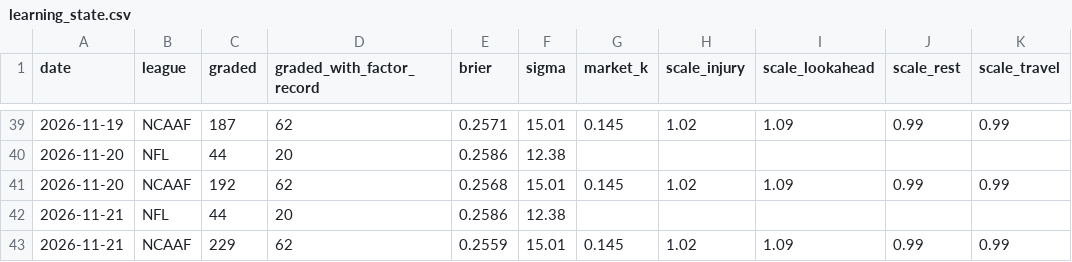
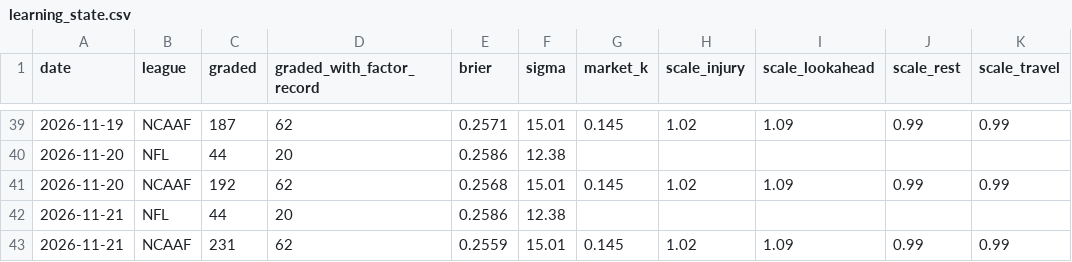
Before and after one commit to Fluff421/custom-claude-skills, a CSV file: signal-desk/intelligence/learning_state.csv, drawn as a sheet; only a part is shown, gaps mark what is left out; the diff names each change by its address in the sheet, - before the commit and + after, or states it on an @@ line.

```diff
--- a/signal-desk/intelligence/learning_state.csv
+++ b/signal-desk/intelligence/learning_state.csv
-C43 (graded): 229
+C43 (graded): 231
```
Also changed, not shown: signal-desk/data/graded_picks.csv, signal-desk/intelligence/markets/lines_log.csv, 15 other files.
